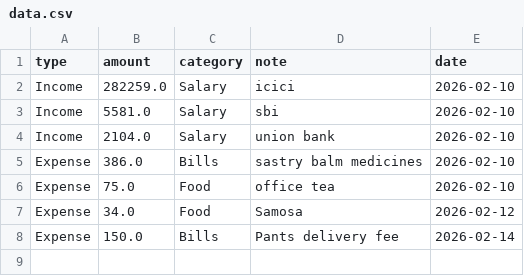
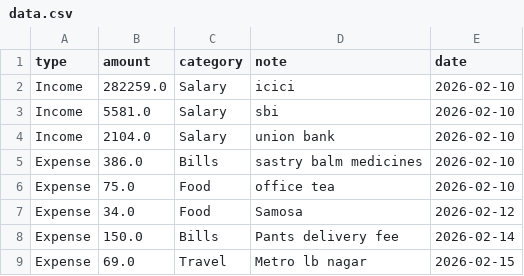
Before and after one commit to srikiran15/finance-tracker, a CSV file: data.csv, drawn as a sheet.

Commit message:
update finance data

```diff
--- a/data.csv
+++ b/data.csv
@@ -8 +8,2 @@ Expense,34.0,Food,Samosa,2026-02-12
 Expense,150.0,Bills,Pants delivery fee,2026-02-14
+Expense,69.0,Travel,Metro lb nagar,2026-02-15
```
